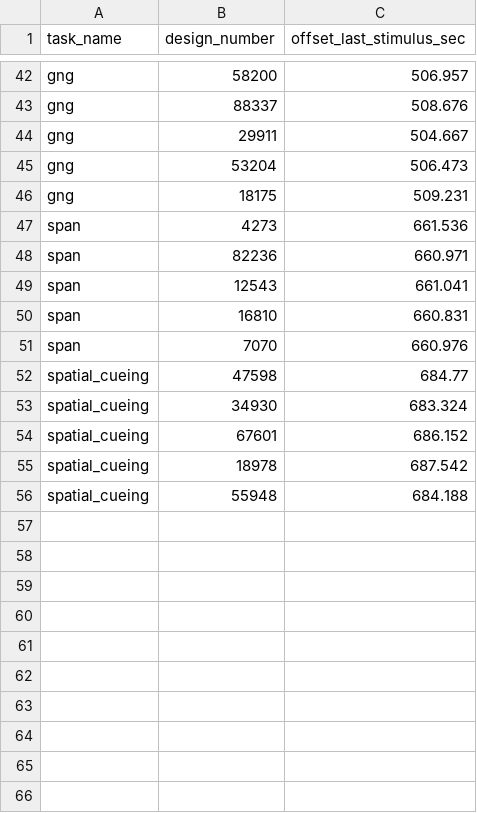
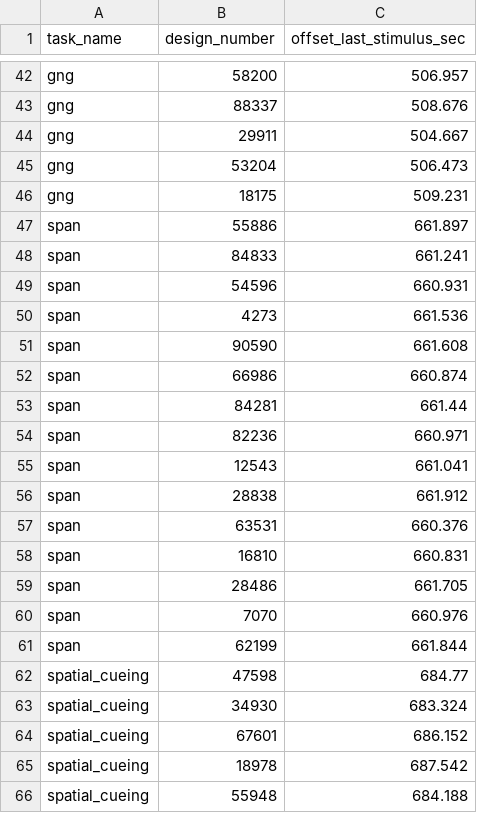
Before and after one commit to jmumford/efficiency_model_mockups, a CSV file: final_designs/task_timing_info.csv, drawn as a sheet; only a part is shown, gaps mark what is left out.

```diff
--- a/final_designs/task_timing_info.csv
+++ b/final_designs/task_timing_info.csv
@@ -46,7 +46,17 @@ gng,53204,506.473
 gng,18175,509.231
+span,55886,661.897
+span,84833,661.241
+span,54596,660.931
 span,4273,661.536
+span,90590,661.608
+span,66986,660.874
+span,84281,661.44
 span,82236,660.971
 span,12543,661.041
+span,28838,661.912
+span,63531,660.376
 span,16810,660.831
+span,28486,661.705
 span,7070,660.976
+span,62199,661.844
 spatial_cueing,47598,684.77
```
Also changed, not shown: final_designs/span/span_model_assessment_values.csv, 13 other files.
